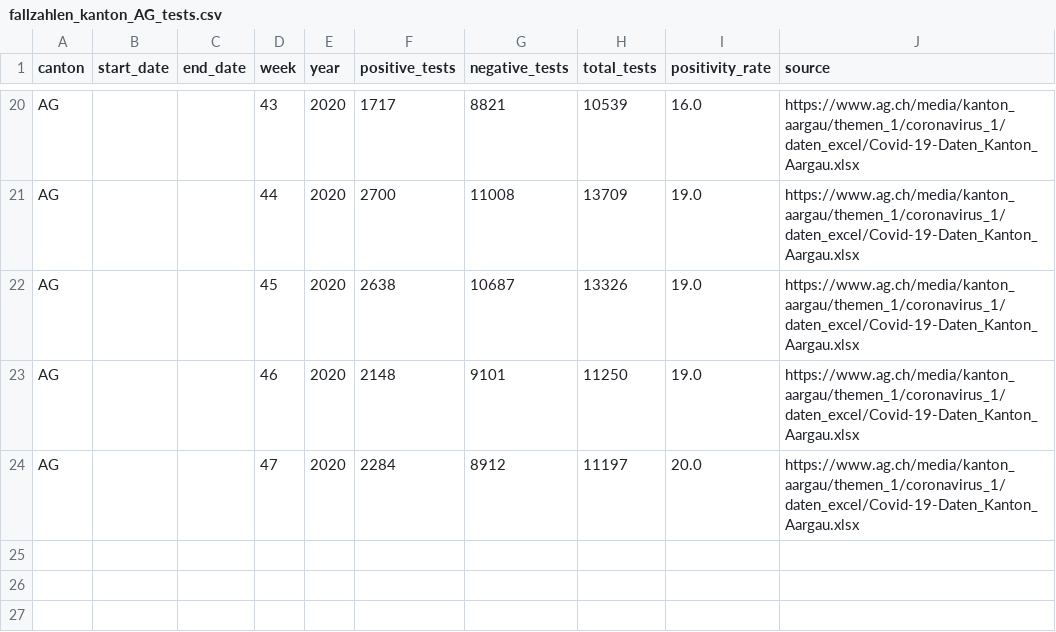
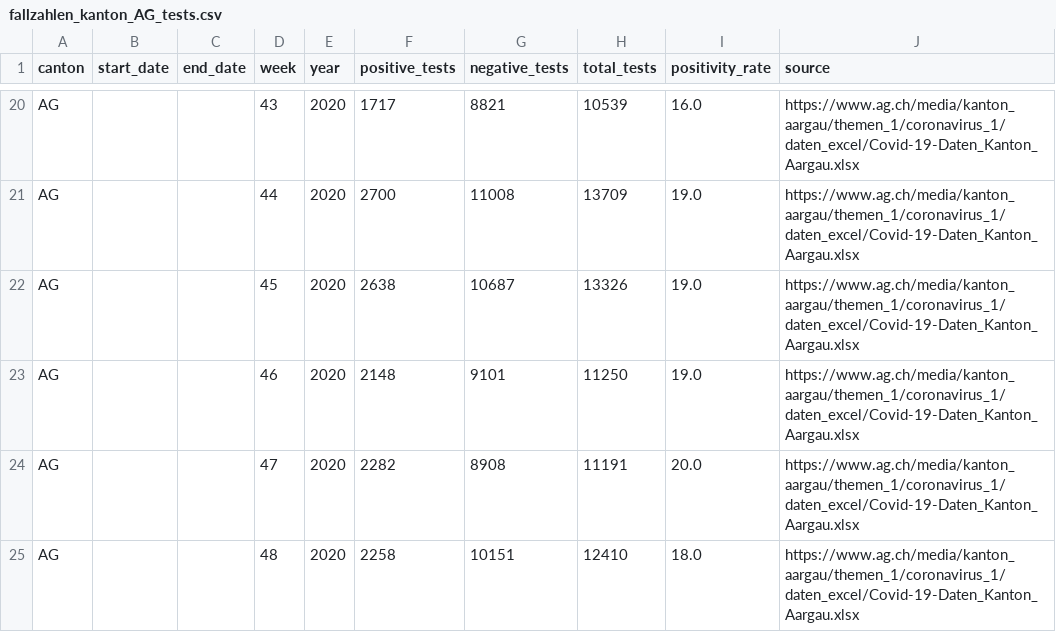
Before and after one commit to openZH/covid_19, a CSV file: fallzahlen_tests/fallzahlen_kanton_AG_tests.csv, drawn as a sheet; only a part is shown, gaps mark what is left out.

Commit message:
Update fallzahlen_kanton_AG_tests.csv from scraper

```diff
--- a/fallzahlen_tests/fallzahlen_kanton_AG_tests.csv
+++ b/fallzahlen_tests/fallzahlen_kanton_AG_tests.csv
@@ -23,2 +23,3 @@ AG,,,45,2020,2638,10687,13326,19.0,https://www.ag.ch/media/kanton_aargau/themen_
 AG,,,46,2020,2148,9101,11250,19.0,https://www.ag.ch/media/kanton_aargau/themen_1/coronavirus_1/daten_excel/Covid-19-Daten_Kanton_Aargau.xlsx
-AG,,,47,2020,2284,8912,11197,20.0,https://www.ag.ch/media/kanton_aargau/themen_1/coronavirus_1/daten_excel/Covid-19-Daten_Kanton_Aargau.xlsx
+AG,,,47,2020,2282,8908,11191,20.0,https://www.ag.ch/media/kanton_aargau/themen_1/coronavirus_1/daten_excel/Covid-19-Daten_Kanton_Aargau.xlsx
+AG,,,48,2020,2258,10151,12410,18.0,https://www.ag.ch/media/kanton_aargau/themen_1/coronavirus_1/daten_excel/Covid-19-Daten_Kanton_Aargau.xlsx
```
